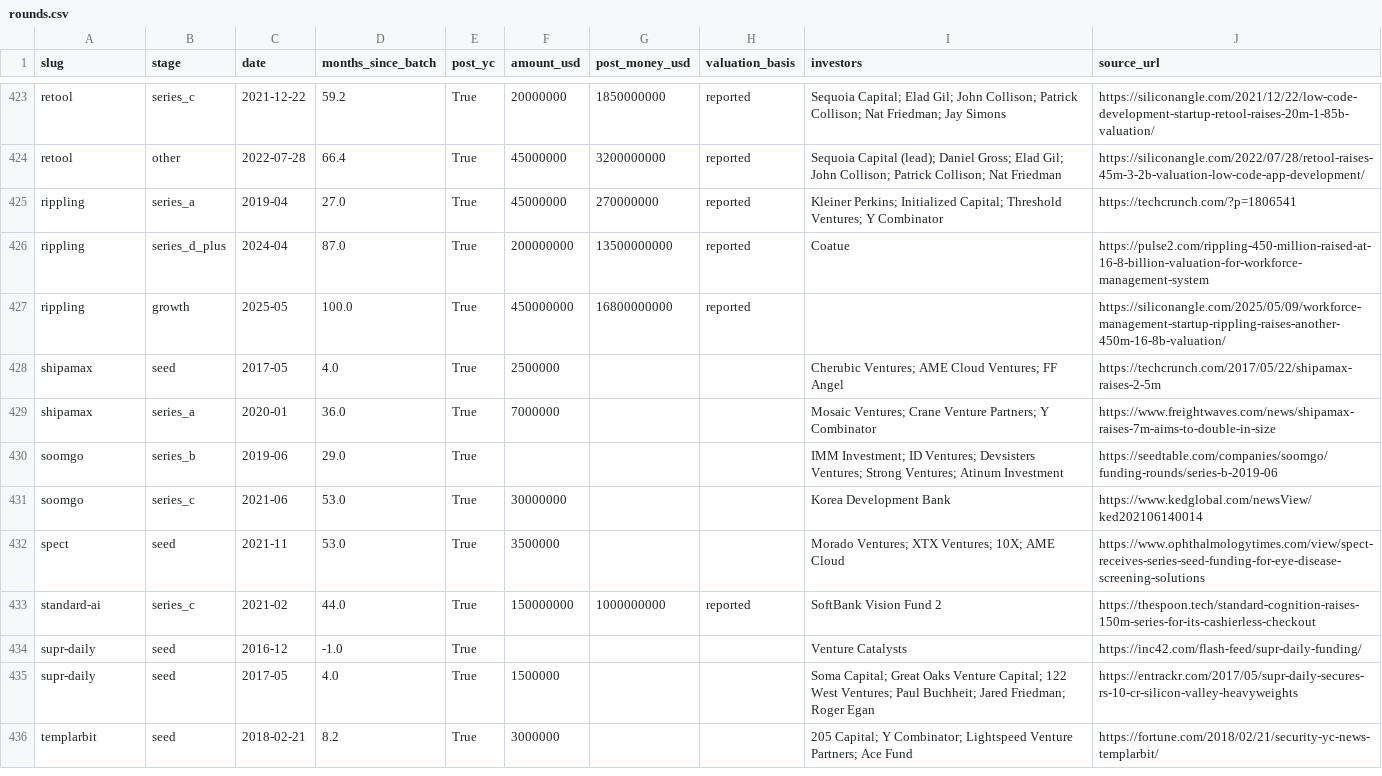
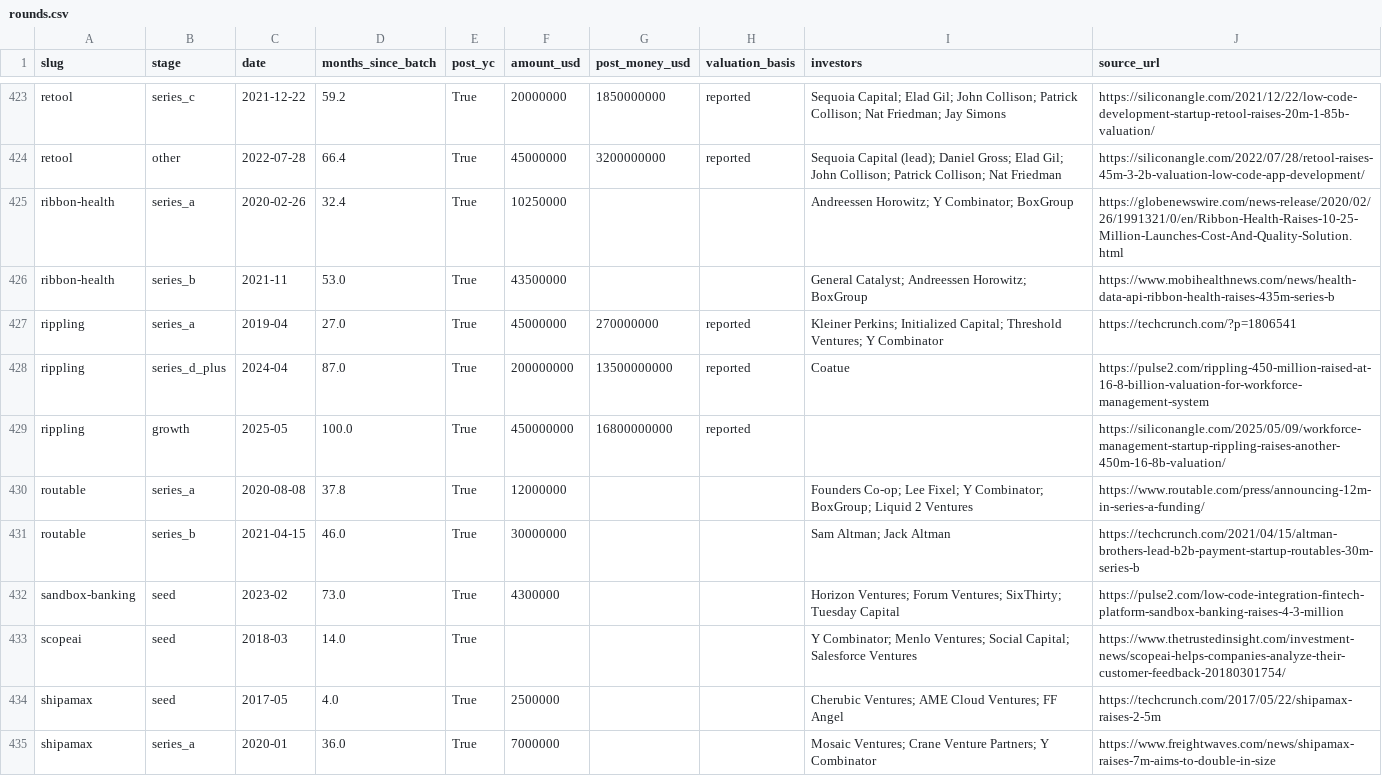
Before and after one commit to edison16a/yc-startup-life, a CSV file: data/rounds.csv, drawn as a sheet; only a part is shown, gaps mark what is left out; the shorter side is filled out with more unchanged rows; the diff names each change by its address in the sheet, - before the commit and + after, or states it on an @@ line.

```diff
--- a/data/rounds.csv
+++ b/data/rounds.csv
+row 425: ribbon-health | series_a | 2020-02-26 | 32.4 | True | 10250000 |  |  | Andreessen Horowitz; Y Combinator; BoxGroup | https://globenewswire.com/news-release/2020/02/26/1991321/0/en/Ribbon-Health-Raises-10-25-Million-Launches-Cost-And-Quality-Solution.html
+row 426: ribbon-health | series_b | 2021-11 | 53.0 | True | 43500000 |  |  | General Catalyst; Andreessen Horowitz; BoxGroup | https://www.mobihealthnews.com/news/health-data-api-ribbon-health-raises-435m-series-b
+row 430: routable | series_a | 2020-08-08 | 37.8 | True | 12000000 |  |  | Founders Co-op; Lee Fixel; Y Combinator; BoxGroup; Liquid 2 Ventures | https://www.routable.com/press/announcing-12m-in-series-a-funding/
+row 431: routable | series_b | 2021-04-15 | 46.0 | True | 30000000 |  |  | Sam Altman; Jack Altman | https://techcrunch.com/2021/04/15/altman-brothers-lead-b2b-payment-startup-routables-30m-series-b
+row 432: sandbox-banking | seed | 2023-02 | 73.0 | True | 4300000 |  |  | Horizon Ventures; Forum Ventures; SixThirty; Tuesday Capital | https://pulse2.com/low-code-integration-fintech-platform-sandbox-banking-raises-4-3-million
+row 433: scopeai | seed | 2018-03 | 14.0 | True |  |  |  | Y Combinator; Menlo Ventures; Social Capital; Salesforce Ventures | https://www.thetrustedinsight.com/investment-news/scopeai-helps-companies-analyze-their-customer-feedback-20180301754/
```
Also changed, not shown: data/competitors.csv, data/founders.csv, 10 other files.
